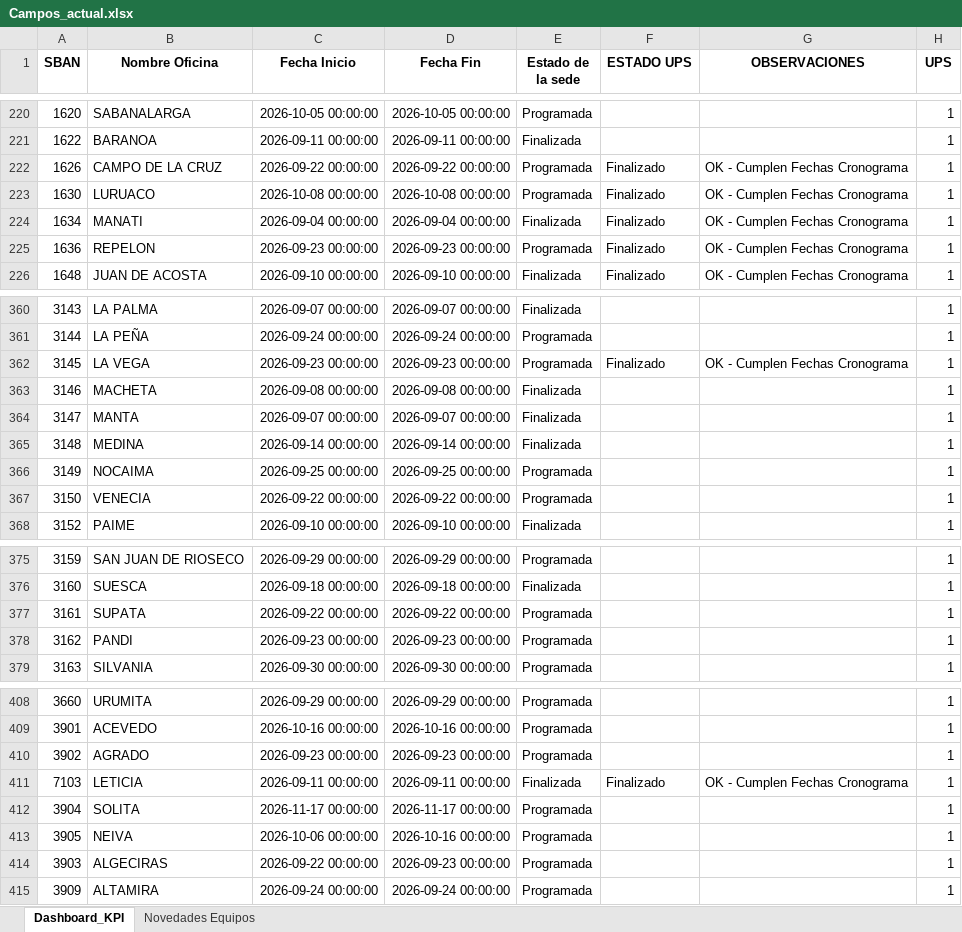
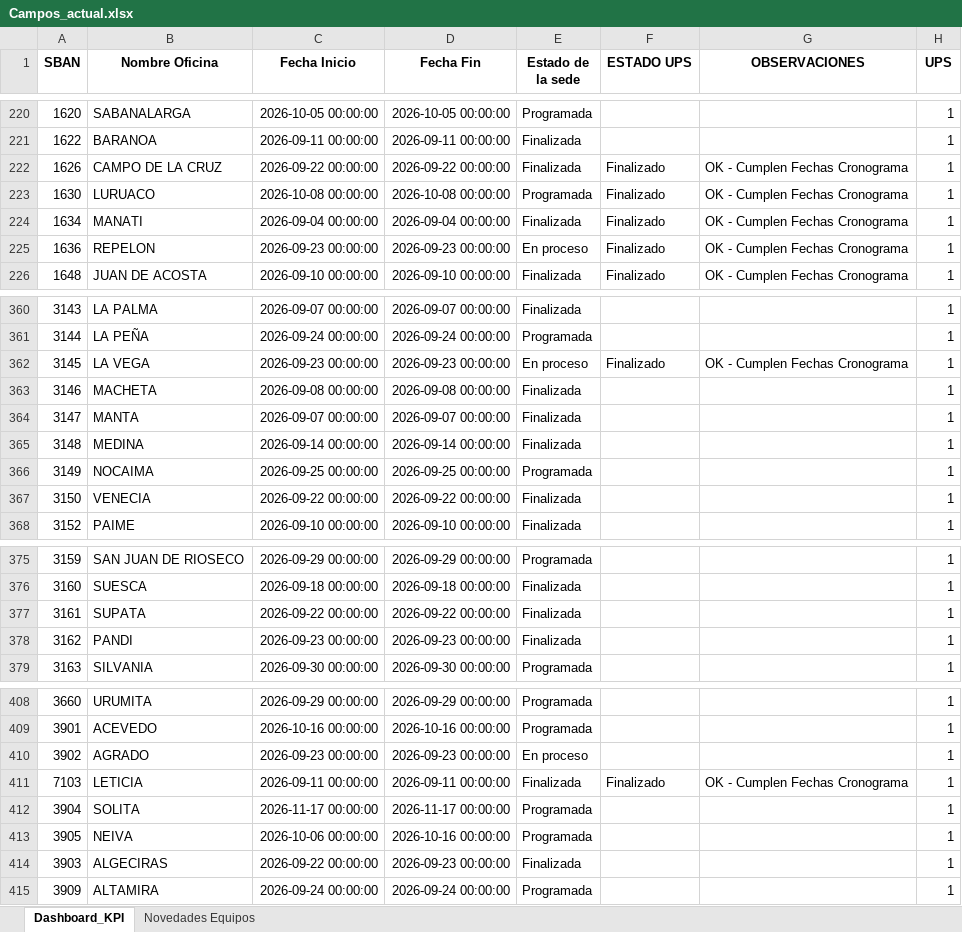
Before and after one commit to dannrob23/Panel-de-Control-Mantenimientos-3, an Excel workbook: data/Campos_actual.xlsx, sheet Dashboard_KPI, drawn as a sheet; only a part is shown, gaps mark what is left out; values as stored, in another font and other column widths than the file's, no borders; the diff covers the shown part only; the diff names each change by its address in the sheet, - before the commit and + after, or states it on an @@ line.

```diff
--- a/data/Campos_actual.xlsx (sheet Dashboard_KPI)
+++ b/data/Campos_actual.xlsx (sheet Dashboard_KPI)
-E222 (Estado de la sede): Programada
+E222 (Estado de la sede): Finalizada
-E225 (Estado de la sede): Programada
+E225 (Estado de la sede): En proceso
-E362 (Estado de la sede): Programada
+E362 (Estado de la sede): En proceso
-E367 (Estado de la sede): Programada
+E367 (Estado de la sede): Finalizada
-E377:E378 (Estado de la sede): Programada
+E377:E378 (Estado de la sede): Finalizada
-E410 (Estado de la sede): Programada
+E410 (Estado de la sede): En proceso
-E414 (Estado de la sede): Programada
+E414 (Estado de la sede): Finalizada
```
Also changed, not shown: 46 edited cells elsewhere in this sheet, sheet Novedades Equipos, 3 other files.
